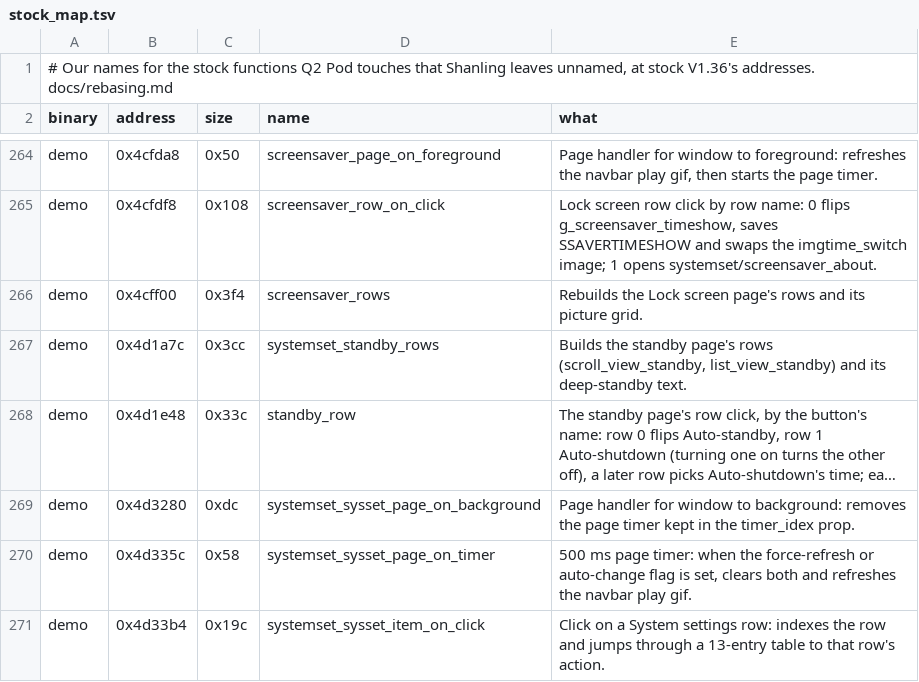
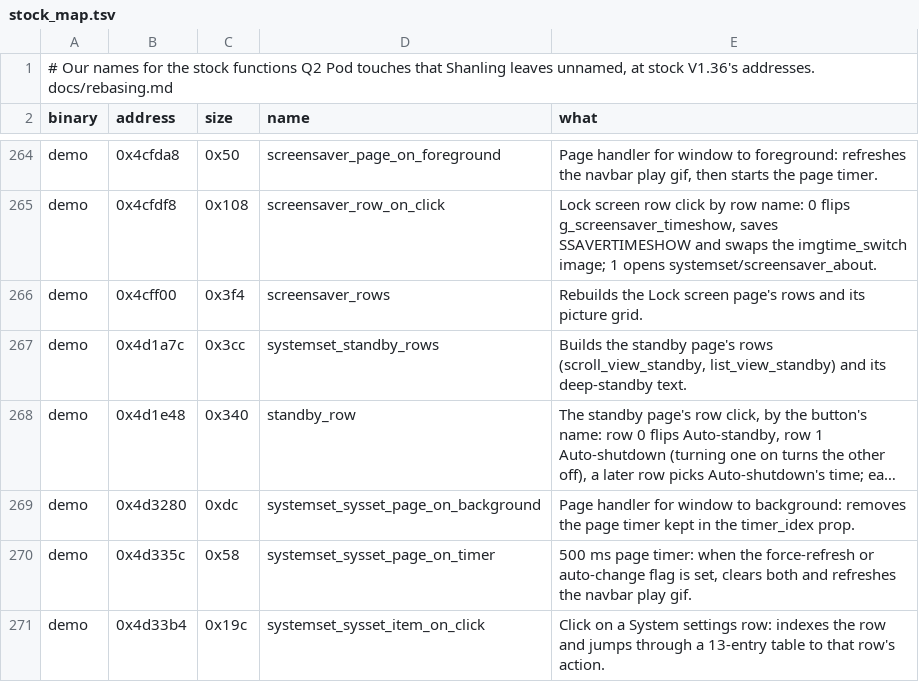
Before and after one commit to Zoezo01/q2-pod-zh, a TSV file: tools/stock_map.tsv, drawn as a sheet; only a part is shown, gaps mark what is left out; long unchanged cells end in …; the diff names each change by its address in the sheet, - before the commit and + after, or states it on an @@ line.

```diff
--- a/tools/stock_map.tsv
+++ b/tools/stock_map.tsv
-C268 (size): 0x33c
+C268 (size): 0x340
```
Also changed, not shown: 7 other files.
